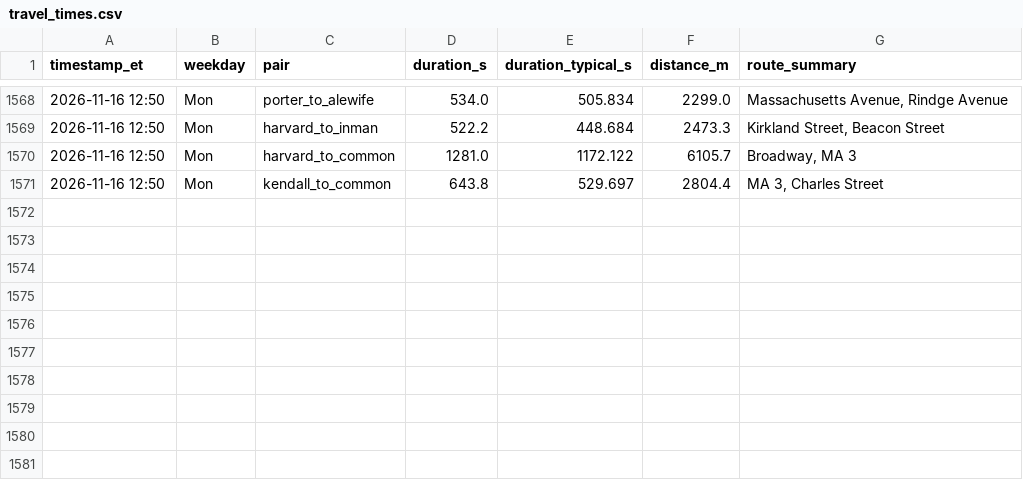
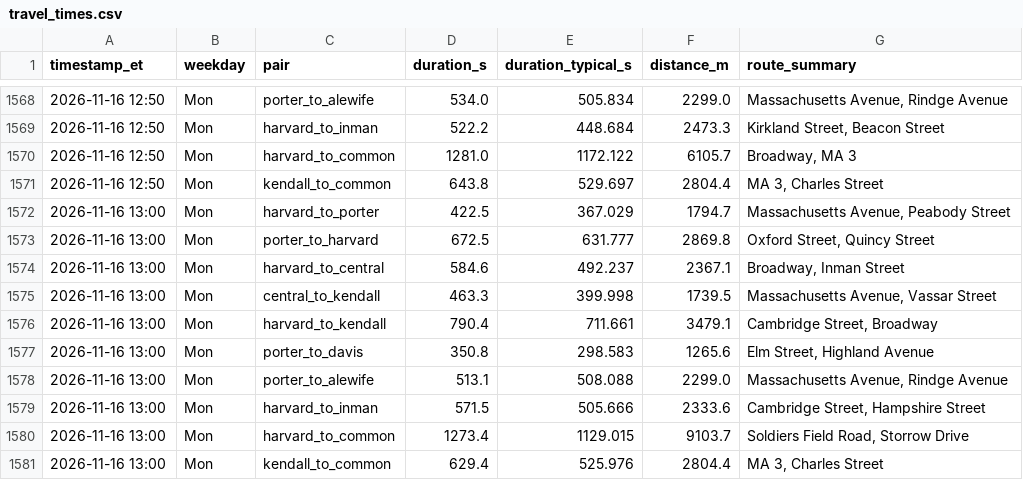
Before and after one commit to sonnywang2005/traffic-harvest, a CSV file: data/travel_times.csv, drawn as a sheet; only a part is shown, gaps mark what is left out; the diff names each change by its address in the sheet, - before the commit and + after, or states it on an @@ line.

Commit message:
harvest 2026-11-16T18:00Z

```diff
--- a/data/travel_times.csv
+++ b/data/travel_times.csv
+row 1572: 2026-11-16 13:00 | Mon | harvard_to_porter | 422.5 | 367.029 | 1794.7 | Massachusetts Avenue, Peabody Street
+row 1573: 2026-11-16 13:00 | Mon | porter_to_harvard | 672.5 | 631.777 | 2869.8 | Oxford Street, Quincy Street
+row 1574: 2026-11-16 13:00 | Mon | harvard_to_central | 584.6 | 492.237 | 2367.1 | Broadway, Inman Street
+row 1575: 2026-11-16 13:00 | Mon | central_to_kendall | 463.3 | 399.998 | 1739.5 | Massachusetts Avenue, Vassar Street
+row 1576: 2026-11-16 13:00 | Mon | harvard_to_kendall | 790.4 | 711.661 | 3479.1 | Cambridge Street, Broadway
+row 1577: 2026-11-16 13:00 | Mon | porter_to_davis | 350.8 | 298.583 | 1265.6 | Elm Street, Highland Avenue
+row 1578: 2026-11-16 13:00 | Mon | porter_to_alewife | 513.1 | 508.088 | 2299.0 | Massachusetts Avenue, Rindge Avenue
+row 1579: 2026-11-16 13:00 | Mon | harvard_to_inman | 571.5 | 505.666 | 2333.6 | Cambridge Street, Hampshire Street
+row 1580: 2026-11-16 13:00 | Mon | harvard_to_common | 1273.4 | 1129.015 | 9103.7 | Soldiers Field Road, Storrow Drive
+row 1581: 2026-11-16 13:00 | Mon | kendall_to_common | 629.4 | 525.976 | 2804.4 | MA 3, Charles Street
```
